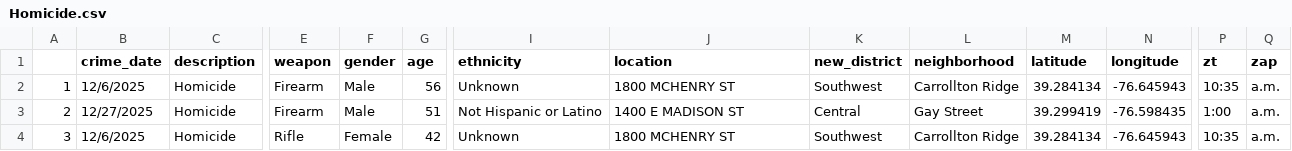
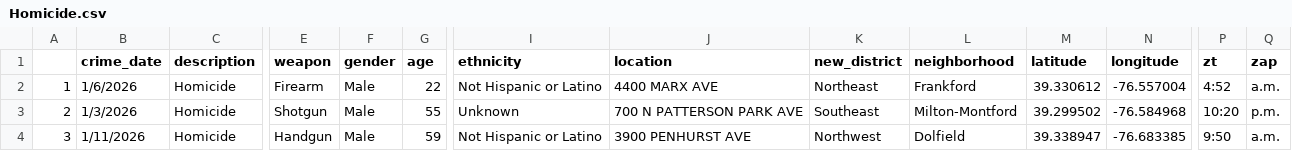
Before and after one commit to Baltimore-Sun/crime, a CSV file: Homicide.csv, drawn as a sheet; only a part is shown, gaps mark what is left out; the diff covers the shown part only; the diff names each change by its address in the sheet, - before the commit and + after, or states it on an @@ line.

```diff
--- a/Homicide.csv
+++ b/Homicide.csv
-B2 (crime_date): 12/6/2025
+B2 (crime_date): 1/6/2026
-G2 (age): 56
+G2 (age): 22
-I2 (ethnicity): Unknown
+I2 (ethnicity): Not Hispanic or Latino
-J2 (location): 1800 MCHENRY ST
+J2 (location): 4400 MARX AVE
-K2 (new_district): Southwest
+K2 (new_district): Northeast
-L2 (neighborhood): Carrollton Ridge
+L2 (neighborhood): Frankford
-M2 (latitude): 39.284134
+M2 (latitude): 39.330612
-N2 (longitude): -76.645943
+N2 (longitude): -76.557004
-P2 (zt): 10:35
+P2 (zt): 4:52
-B3 (crime_date): 12/27/2025
+B3 (crime_date): 1/3/2026
-E3 (weapon): Firearm
+E3 (weapon): Shotgun
-G3 (age): 51
+G3 (age): 55
-I3 (ethnicity): Not Hispanic or Latino
+I3 (ethnicity): Unknown
-J3 (location): 1400 E MADISON ST
+J3 (location): 700 N PATTERSON PARK AVE
-K3 (new_district): Central
+K3 (new_district): Southeast
-L3 (neighborhood): Gay Street
+L3 (neighborhood): Milton-Montford
-M3 (latitude): 39.299419
+M3 (latitude): 39.299502
-N3 (longitude): -76.598435
+N3 (longitude): -76.584968
-P3 (zt): 1:00
+P3 (zt): 10:20
-Q3 (zap): a.m.
+Q3 (zap): p.m.
-B4 (crime_date): 12/6/2025
+B4 (crime_date): 1/11/2026
-E4 (weapon): Rifle
+E4 (weapon): Handgun
-F4 (gender): Female
+F4 (gender): Male
-G4 (age): 42
+G4 (age): 59
-I4 (ethnicity): Unknown
+I4 (ethnicity): Not Hispanic or Latino
-J4 (location): 1800 MCHENRY ST
+J4 (location): 3900 PENHURST AVE
-K4 (new_district): Southwest
+K4 (new_district): Northwest
-L4 (neighborhood): Carrollton Ridge
+L4 (neighborhood): Dolfield
-M4 (latitude): 39.284134
+M4 (latitude): 39.338947
-N4 (longitude): -76.645943
+N4 (longitude): -76.683385
-P4 (zt): 10:35
+P4 (zt): 9:50
```
Also changed, not shown: 9 removed rows and 12 edited cells elsewhere in this file, Arson.csv, Rape.csv, 10 other files.
